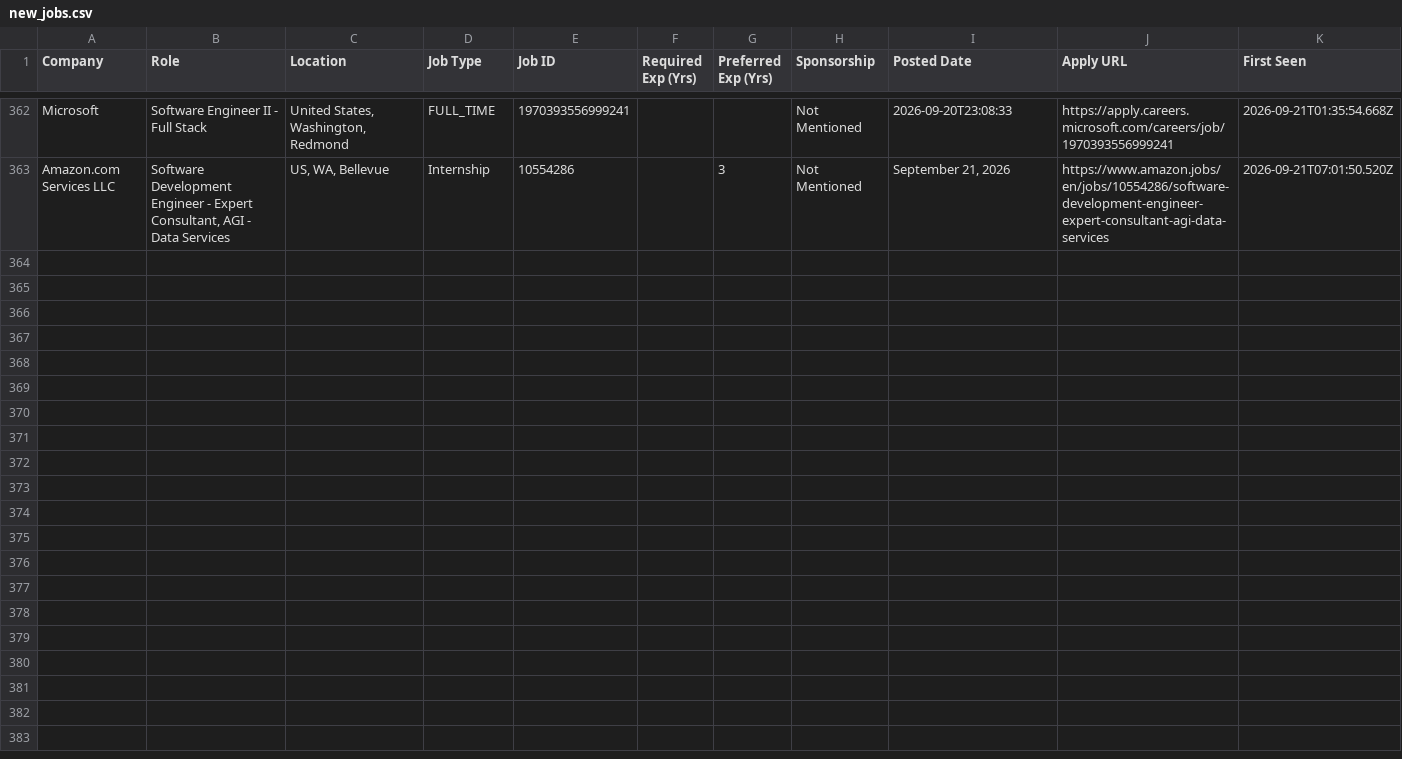
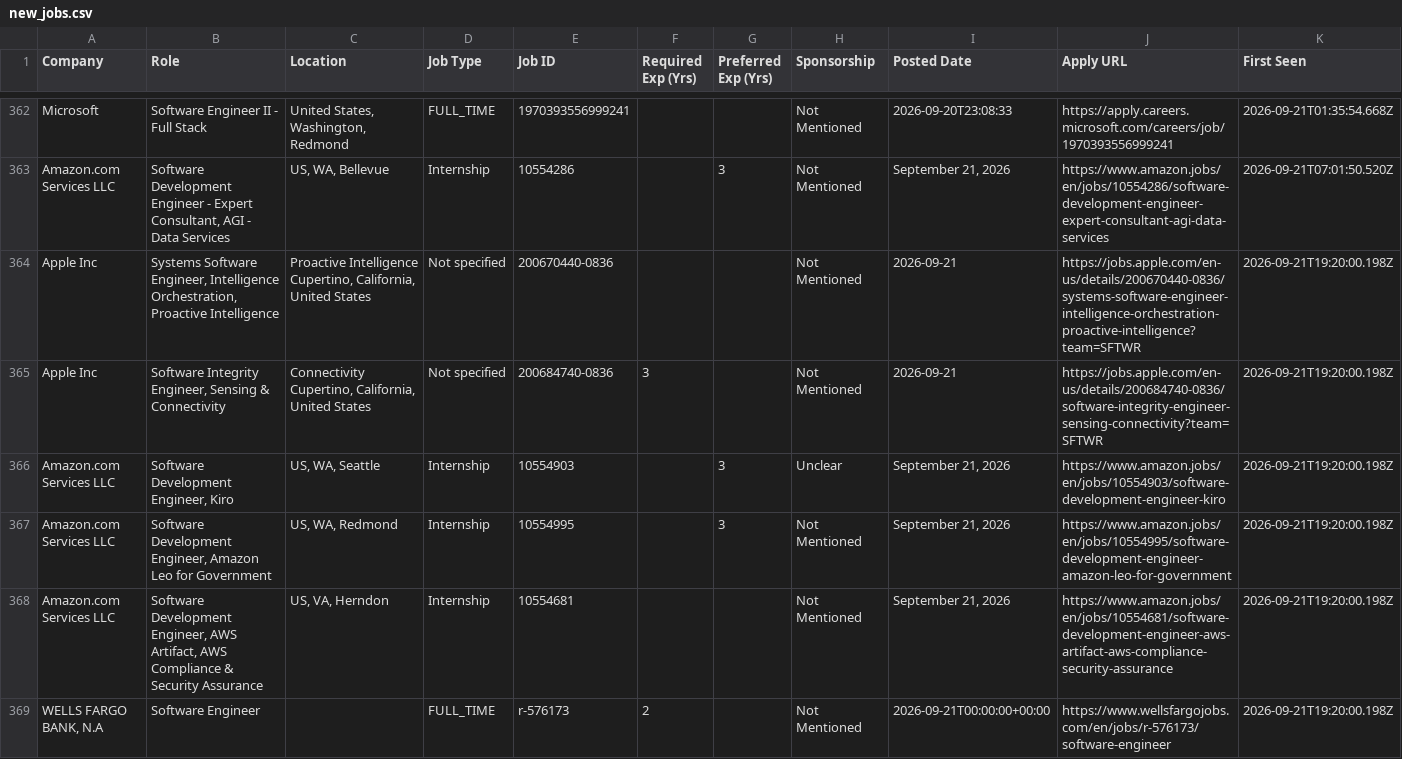
Before and after one commit to taran-dev4u/career-job-monitor, a CSV file: data/new_jobs.csv, drawn as a sheet; only a part is shown, gaps mark what is left out; the diff covers the shown part only.

Commit message:
chore: update job monitor state and data [skip ci]

```diff
--- a/data/new_jobs.csv
+++ b/data/new_jobs.csv
@@ -363 +363,7 @@
 "Amazon.com Services LLC","Software Development Engineer - Expert Consultant, AGI - Data Services","US, WA, Bellevue","Internship","10554286","","3","Not Mentioned","September 21, 2026","https://www.amazon.jobs/en/jobs/10554286/software-development-engineer-expert-consultant-agi-data-services","2026-09-21T07:01:50.520Z"
+"Apple Inc","Systems Software Engineer, Intelligence Orchestration, Proactive Intelligence","Proactive Intelligence Cupertino, California, United States","Not specified","200670440-0836","","","Not Mentioned","2026-09-21","https://jobs.apple.com/en-us/details/200670440-0836/systems-software-engineer-intelligence-orchestration-proactive-intelligence?team=SFTWR","2026-09-21T19:20:00.198Z"
+"Apple Inc","Software Integrity Engineer, Sensing & Connectivity","Connectivity Cupertino, California, United States","Not specified","200684740-0836","3","","Not Mentioned","2026-09-21","https://jobs.apple.com/en-us/details/200684740-0836/software-integrity-engineer-sensing-connectivity?team=SFTWR","2026-09-21T19:20:00.198Z"
+"Amazon.com Services LLC","Software Development Engineer, Kiro","US, WA, Seattle","Internship","10554903","","3","Unclear","September 21, 2026","https://www.amazon.jobs/en/jobs/10554903/software-development-engineer-kiro","2026-09-21T19:20:00.198Z"
+"Amazon.com Services LLC","Software Development Engineer, Amazon Leo for Government","US, WA, Redmond","Internship","10554995","","3","Not Mentioned","September 21, 2026","https://www.amazon.jobs/en/jobs/10554995/software-development-engineer-amazon-leo-for-government","2026-09-21T19:20:00.198Z"
+"Amazon.com Services LLC","Software Development Engineer, AWS Artifact, AWS Compliance & Security Assurance","US, VA, Herndon","Internship","10554681","","","Not Mentioned","September 21, 2026","https://www.amazon.jobs/en/jobs/10554681/software-development-engineer-aws-artifact-aws-compliance-security-assurance","2026-09-21T19:20:00.198Z"
+"WELLS FARGO BANK, N.A","Software Engineer","","FULL_TIME","r-576173","2","","Not Mentioned","2026-09-21T00:00:00+00:00","https://www.wellsfargojobs.com/en/jobs/r-576173/software-engineer","2026-09-21T19:20:00.198Z"
```
Also changed, not shown: 5 added rows elsewhere in this file, data/apply_now.csv, 15 other files.
